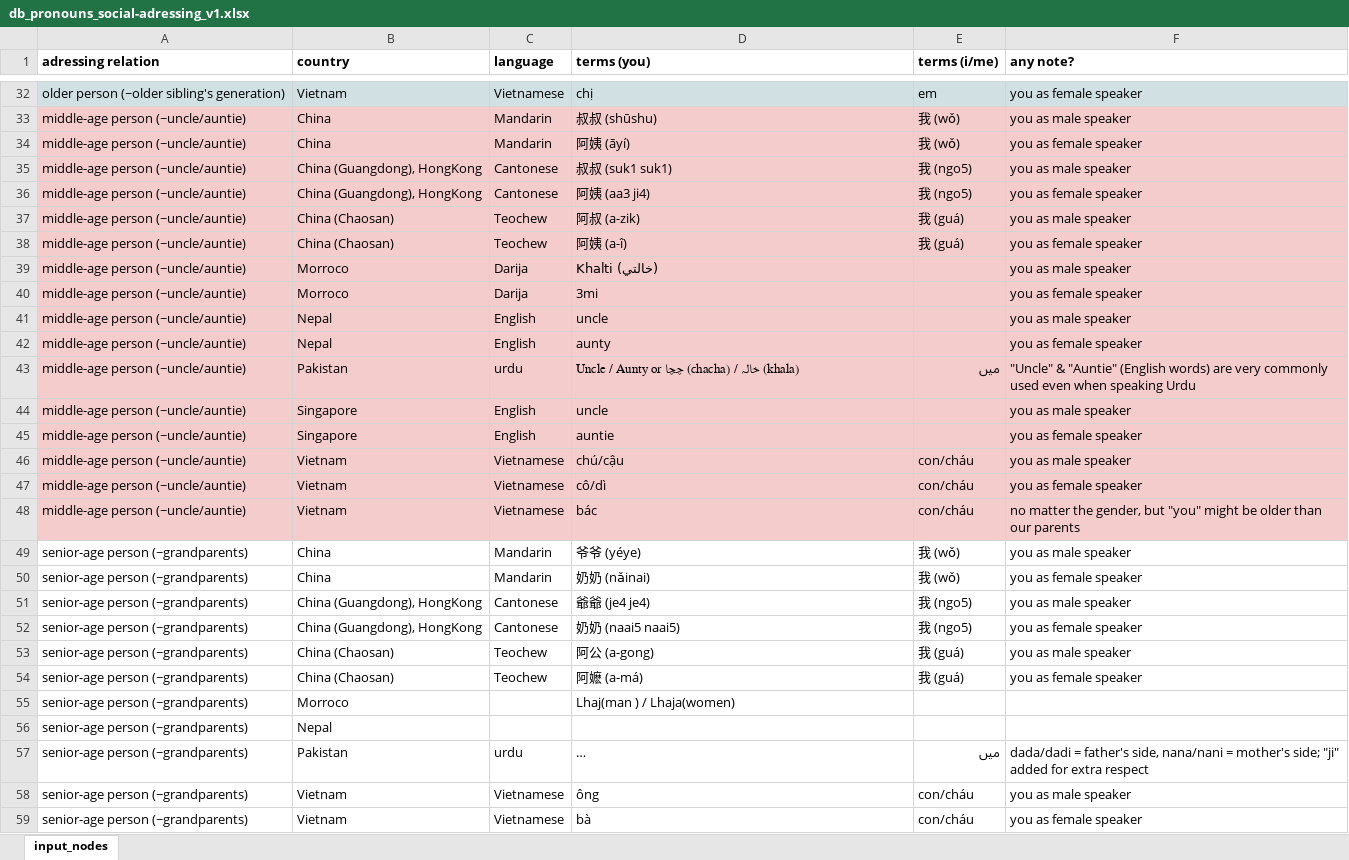
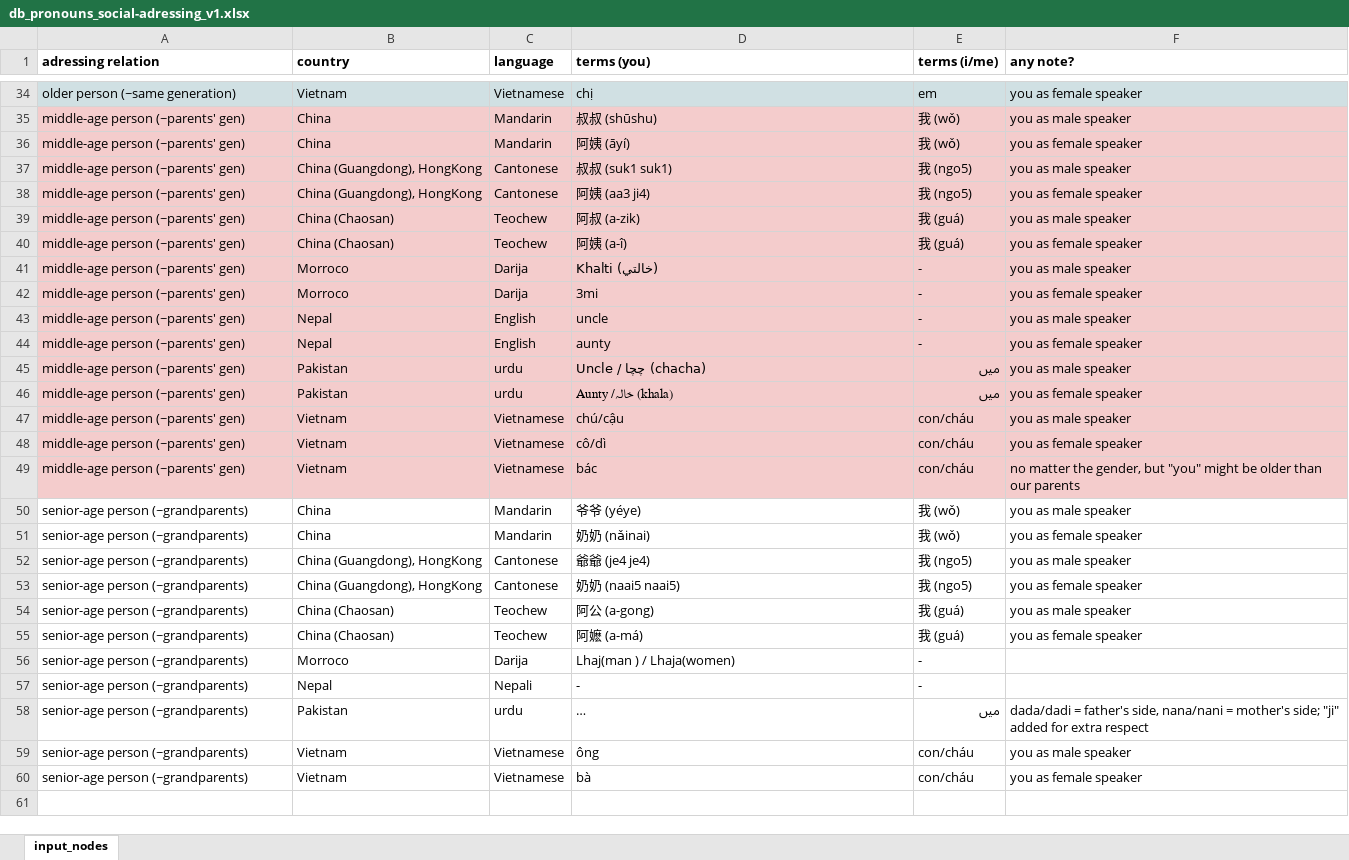
Before and after one commit to Gr8Sushant/multilingual-knowledge-graph-engine, an Excel workbook: pronouns_game/db_pronouns_social-adressing_v1.xlsx, sheet input_nodes, drawn as a sheet; only a part is shown, gaps mark what is left out; long unchanged cells end in …; values as stored, in another font and other column widths than the file's, no borders; removed rows and columns are numbered as before the commit, all else as after; the diff covers the shown part only; the diff names each change by its address in the sheet, - before the commit and + after, or states it on an @@ line.

```diff
--- a/pronouns_game/db_pronouns_social-adressing_v1.xlsx (sheet input_nodes)
+++ b/pronouns_game/db_pronouns_social-adressing_v1.xlsx (sheet input_nodes)
-A34 (adressing relation): older person (~older sibling's generation)
+A34 (adressing relation): older person (~same generation)
-A35:A45 (adressing relation): middle-age person (~uncle/auntie)
+A35:A45 (adressing relation): middle-age person (~parents' gen)
-E41:E44 (terms (i/me)): (empty)
+E41:E44 (terms (i/me)): -
-D45 (terms (you)): Uncle / Aunty or چچا (chacha) / خالہ (khala)
+D45 (terms (you)): Uncle / چچا (chacha)
-F45 (any note?): "Uncle" & "Auntie" (English words) are very commonly used even when speaking Urdu
+F45 (any note?): you as male speaker
-row 44: middle-age person (~uncle/auntie) | Singapore | English | uncle |  | you as male speaker
-row 45: middle-age person (~uncle/auntie) | Singapore | English | auntie |  | you as female speaker
+row 46: middle-age person (~parents' gen) | Pakistan | urdu | Aunty /خالہ (khala) | میں | you as female speaker
-A47:A49 (adressing relation): middle-age person (~uncle/auntie)
+A47:A49 (adressing relation): middle-age person (~parents' gen)
-C56 (language): (empty)
+C56 (language): Darija
-E56:E57 (terms (i/me)): (empty)
+E56:E57 (terms (i/me)): -
-C57 (language): (empty)
+C57 (language): Nepali
-D57 (terms (you)): (empty)
+D57 (terms (you)): -
```
Also changed, not shown: 2 added rows, 24 edited cells and cell formats elsewhere in this sheet, 5 other files.
